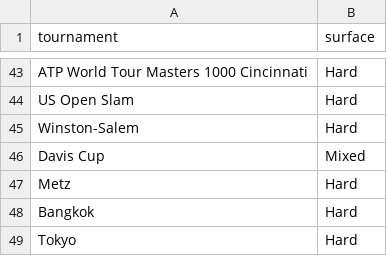
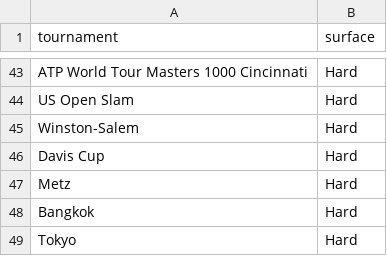
Before and after one commit to rohanm93/individualproject, a CSV file: markovmodel/tournament_list.csv, drawn as a sheet; only a part is shown, gaps mark what is left out.

```diff
--- a/markovmodel/tournament_list.csv
+++ b/markovmodel/tournament_list.csv
@@ -45,3 +45,3 @@ US Open Slam,Hard
 Winston-Salem,Hard
-Davis Cup,Mixed
+Davis Cup,Hard
 Metz,Hard
```
Also changed, not shown: 16 other files.
